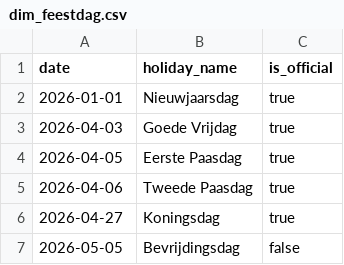
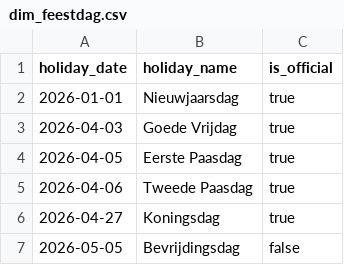
Before and after one commit to alexbrunt-ivy/ivy_warehouse, a CSV file: seeds/dim_feestdag.csv, drawn as a sheet; only a part is shown.

```diff
--- a/seeds/dim_feestdag.csv
+++ b/seeds/dim_feestdag.csv
@@ -1,2 +1,2 @@
-date,holiday_name,is_official
+holiday_date,holiday_name,is_official
 2026-01-01,Nieuwjaarsdag,true
```
Also changed, not shown: 11 other files.
